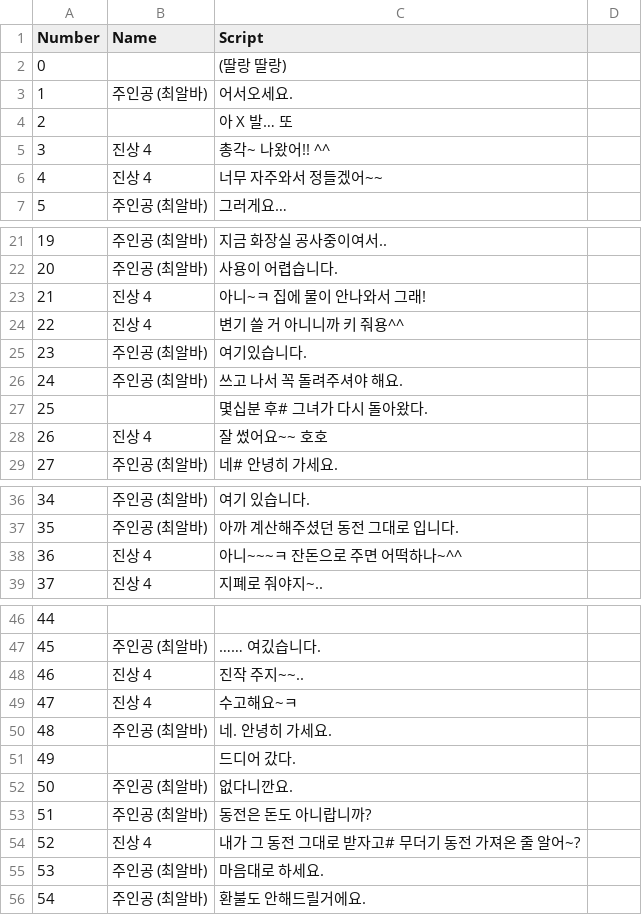
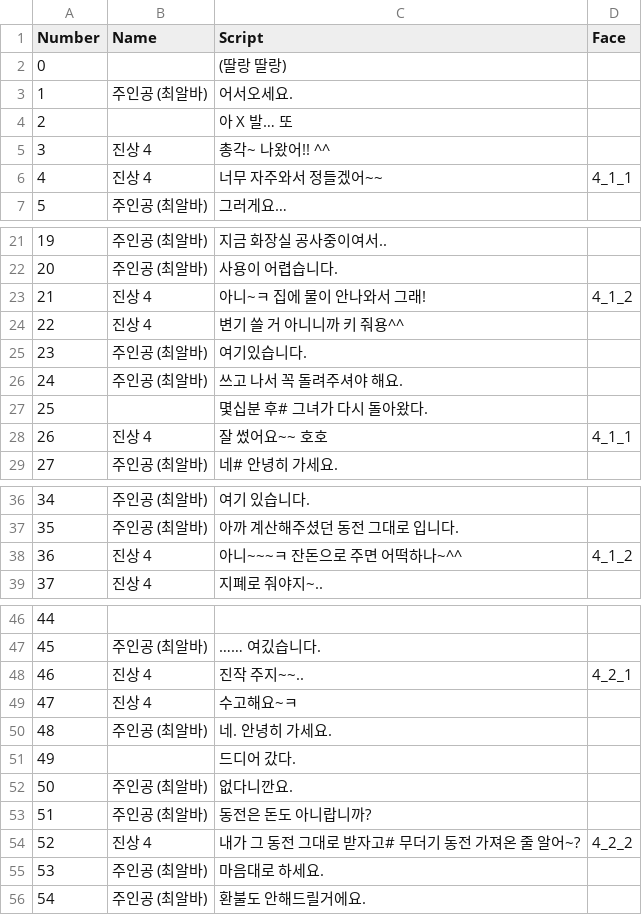
Before and after one commit to TeamOddCS/JS25, a CSV file: Odd_ConvenienceStore/Assets/Resources/진상4-4.csv, drawn as a sheet; only a part is shown, gaps mark what is left out; the diff names each change by its address in the sheet, - before the commit and + after, or states it on an @@ line.

```diff
--- a/Odd_ConvenienceStore/Assets/Resources/진상4-4.csv
+++ b/Odd_ConvenienceStore/Assets/Resources/진상4-4.csv
-D1: (empty)
+D1: Face
-D6 (Face): (empty)
+D6 (Face): 4_1_1
-D23 (Face): (empty)
+D23 (Face): 4_1_2
-D28 (Face): (empty)
+D28 (Face): 4_1_1
-D38 (Face): (empty)
+D38 (Face): 4_1_2
-D48 (Face): (empty)
+D48 (Face): 4_2_1
-D54 (Face): (empty)
+D54 (Face): 4_2_2
```
Also changed, not shown: Odd_ConvenienceStore/Assets/Resources/진상3-2.csv, Odd_ConvenienceStore/Assets/Resources/진상3-3.csv, 45 other files.
